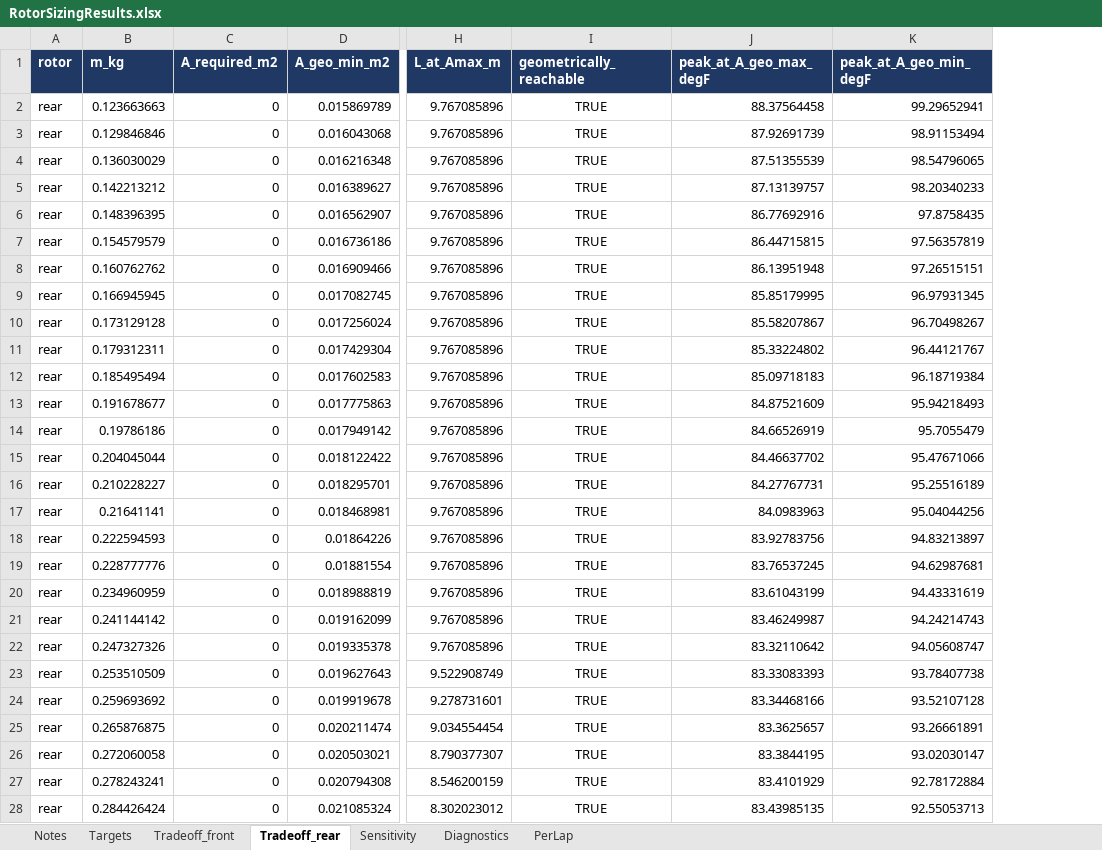
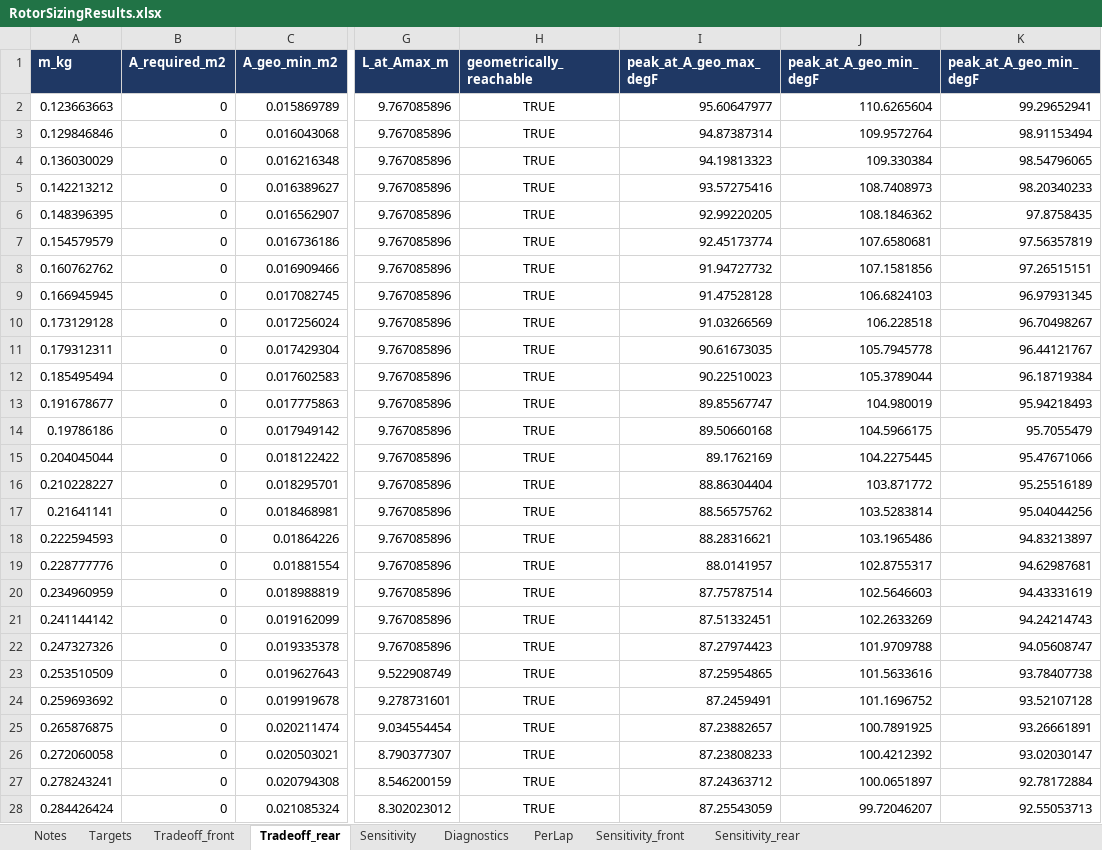
Before and after one commit to OliverO963/RIT-Brake-System-Analysis, an Excel workbook: RotorSizingResults.xlsx, sheet Tradeoff_rear, drawn as a sheet; only a part is shown, gaps mark what is left out; values as stored, in another font and other column widths than the file's, no borders; removed rows and columns are numbered as before the commit, all else as after; the diff covers the shown part only; the diff names each change by its address in the sheet, - before the commit and + after, or states it on an @@ line.

```diff
--- a/RotorSizingResults.xlsx (sheet Tradeoff_rear)
+++ b/RotorSizingResults.xlsx (sheet Tradeoff_rear)
+sheet tab: Sensitivity_front
+sheet tab: Sensitivity_rear
-column A (rotor), rows 2-28: all rear
+column J (peak_at_A_geo_min_degF), rows 2-28: 110.6265604 | 109.9572764 | 109.330384 | 108.7408973 | 108.1846362 | 107.6580681 | 107.1581856 | 106.6824103 | 106.228518 | 105.7945778 | 105.3789044 | 104.980019 | 104.5966175 | 104.2275445 | 103.871772 | 103.5283814 | 103.1965486 | 102.8755317 | 102.5646603 | 102.2633269 | 101.9709788 | 101.5633616 | 101.1696752 | 100.7891925 | 100.4212392 | 100.0651897 | 99.72046207
-I2 (peak_at_A_geo_max_degF): 88.37564458
+I2 (peak_at_A_geo_max_degF): 95.60647977
-I3 (peak_at_A_geo_max_degF): 87.92691739
+I3 (peak_at_A_geo_max_degF): 94.87387314
-I4 (peak_at_A_geo_max_degF): 87.51355539
+I4 (peak_at_A_geo_max_degF): 94.19813323
-I5 (peak_at_A_geo_max_degF): 87.13139757
+I5 (peak_at_A_geo_max_degF): 93.57275416
-I6 (peak_at_A_geo_max_degF): 86.77692916
+I6 (peak_at_A_geo_max_degF): 92.99220205
-I7 (peak_at_A_geo_max_degF): 86.44715815
+I7 (peak_at_A_geo_max_degF): 92.45173774
-I8 (peak_at_A_geo_max_degF): 86.13951948
+I8 (peak_at_A_geo_max_degF): 91.94727732
-I9 (peak_at_A_geo_max_degF): 85.85179995
+I9 (peak_at_A_geo_max_degF): 91.47528128
-I10 (peak_at_A_geo_max_degF): 85.58207867
+I10 (peak_at_A_geo_max_degF): 91.03266569
-I11 (peak_at_A_geo_max_degF): 85.33224802
+I11 (peak_at_A_geo_max_degF): 90.61673035
-I12 (peak_at_A_geo_max_degF): 85.09718183
+I12 (peak_at_A_geo_max_degF): 90.22510023
-I13 (peak_at_A_geo_max_degF): 84.87521609
+I13 (peak_at_A_geo_max_degF): 89.85567747
-I14 (peak_at_A_geo_max_degF): 84.66526919
+I14 (peak_at_A_geo_max_degF): 89.50660168
-I15 (peak_at_A_geo_max_degF): 84.46637702
+I15 (peak_at_A_geo_max_degF): 89.1762169
-I16 (peak_at_A_geo_max_degF): 84.27767731
+I16 (peak_at_A_geo_max_degF): 88.86304404
-I17 (peak_at_A_geo_max_degF): 84.0983963
+I17 (peak_at_A_geo_max_degF): 88.56575762
-I18 (peak_at_A_geo_max_degF): 83.92783756
+I18 (peak_at_A_geo_max_degF): 88.28316621
-I19 (peak_at_A_geo_max_degF): 83.76537245
+I19 (peak_at_A_geo_max_degF): 88.0141957
-I20 (peak_at_A_geo_max_degF): 83.61043199
+I20 (peak_at_A_geo_max_degF): 87.75787514
-I21 (peak_at_A_geo_max_degF): 83.46249987
+I21 (peak_at_A_geo_max_degF): 87.51332451
-I22 (peak_at_A_geo_max_degF): 83.32110642
+I22 (peak_at_A_geo_max_degF): 87.27974423
-I23 (peak_at_A_geo_max_degF): 83.33083393
+I23 (peak_at_A_geo_max_degF): 87.25954865
-I24 (peak_at_A_geo_max_degF): 83.34468166
+I24 (peak_at_A_geo_max_degF): 87.2459491
-I25 (peak_at_A_geo_max_degF): 83.3625657
+I25 (peak_at_A_geo_max_degF): 87.23882657
-I26 (peak_at_A_geo_max_degF): 83.3844195
+I26 (peak_at_A_geo_max_degF): 87.23808233
-I27 (peak_at_A_geo_max_degF): 83.4101929
+I27 (peak_at_A_geo_max_degF): 87.24363712
-I28 (peak_at_A_geo_max_degF): 83.43985135
+I28 (peak_at_A_geo_max_degF): 87.25543059
```
Also changed, not shown: 36 edited cells elsewhere in this sheet, sheet Tradeoff_front, sheet PerLap, sheet Targets, sheet Diagnostics, RotorSizingParameters.xlsx, 2 other files.
